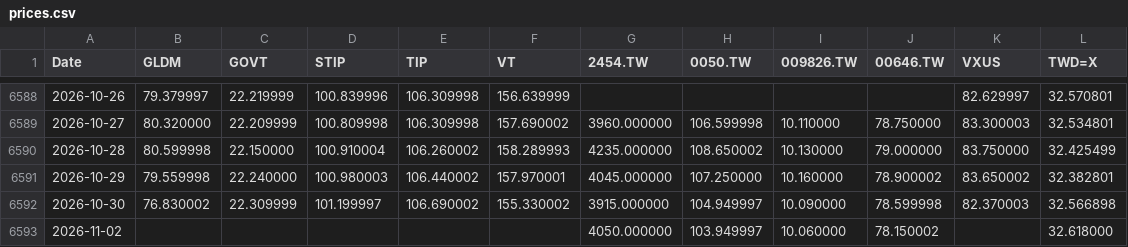
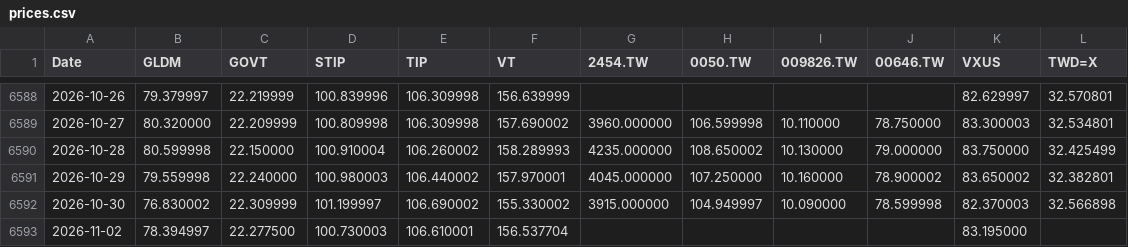
Before and after one commit to Nowar/sspp-try, a CSV file: data/prices.csv, drawn as a sheet; only a part is shown, gaps mark what is left out.

```diff
--- a/data/prices.csv
+++ b/data/prices.csv
@@ -6592,2 +6592,2 @@ Date,GLDM,GOVT,STIP,TIP,VT,2454.TW,0050.TW,009826.TW,00646.TW,VXUS,TWD=X
 2026-10-30,76.830002,22.309999,101.199997,106.690002,155.330002,3915.000000,104.949997,10.090000,78.599998,82.370003,32.566898
-2026-11-02,,,,,,4050.000000,103.949997,10.060000,78.150002,,32.618000
+2026-11-02,78.394997,22.277500,100.730003,106.610001,156.537704,,,,,83.195000,
```
Also changed, not shown: data/vt_raw.csv.
